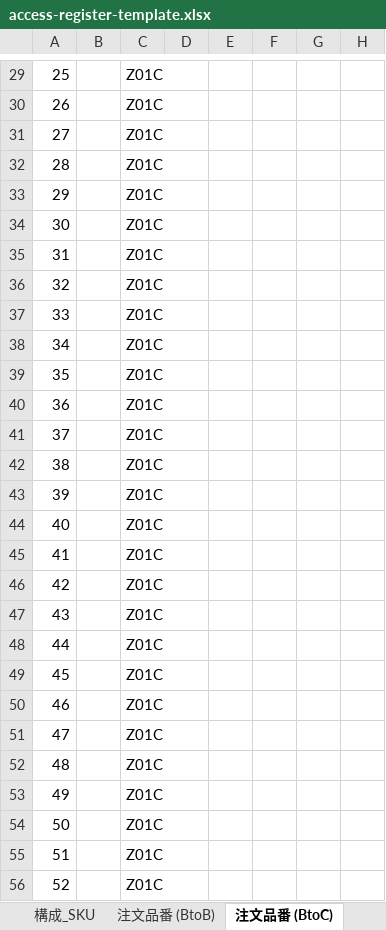
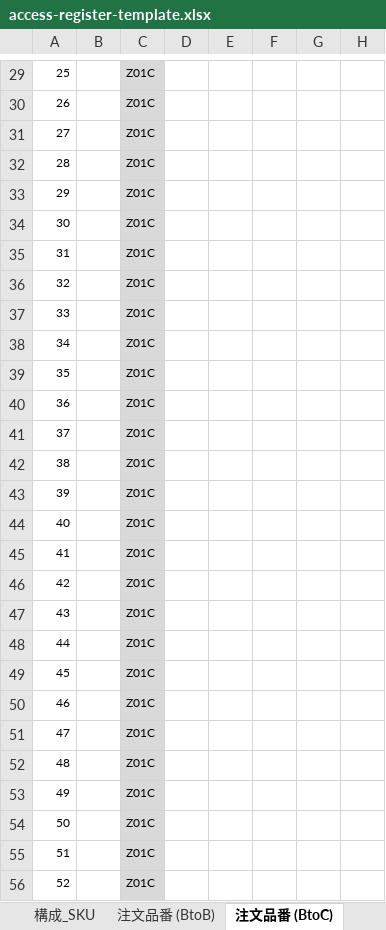
Before and after one commit to ogasawara-sj/hinban-app, an Excel workbook: public/templates/access-register-template.xlsx, sheet 注文品番 (BtoC), drawn as a sheet; only a part is shown, gaps mark what is left out; values as stored, in another font and other column widths than the file's, no borders; conditional formats not drawn; the diff covers the shown part only; the diff names each change by its address in the sheet, - before the commit and + after, or states it on an @@ line.

```diff
--- a/public/templates/access-register-template.xlsx (sheet 注文品番 (BtoC))
+++ b/public/templates/access-register-template.xlsx (sheet 注文品番 (BtoC))
@@ A29:A56 text size: smaller @@
-C29:C56 fill: none
+C29:C56 fill: #D9D9D9, text size: smaller
```
Also changed, not shown: cell formats and merged cells elsewhere in this sheet, sheet 注文品番 (BtoB), sheet SKU, sheet サービス品, sheet 構成_SKU, sheet アソート_注文品番, sheet 構成_注文品番, 1 other file.
